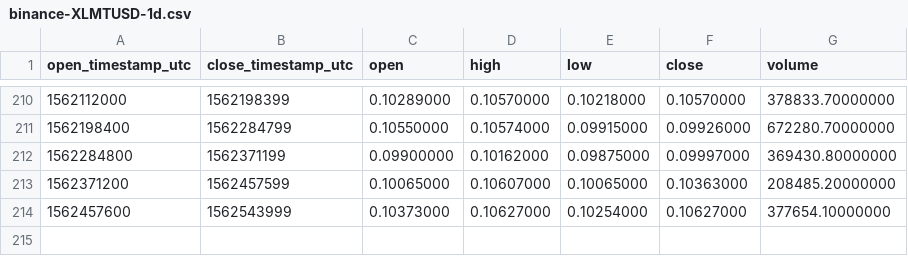
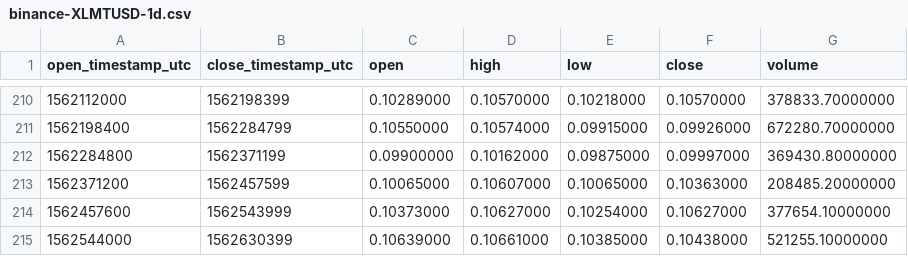
Before and after one commit to cryptobigbro/binance-XLMTUSD, a CSV file: binance-XLMTUSD-1d.csv, drawn as a sheet; only a part is shown, gaps mark what is left out; the diff names each change by its address in the sheet, - before the commit and + after, or states it on an @@ line.

```diff
--- a/binance-XLMTUSD-1d.csv
+++ b/binance-XLMTUSD-1d.csv
+row 215: 1562544000 | 1562630399 | 0.10639000 | 0.10661000 | 0.10385000 | 0.10438000 | 521255.10000000
```
Also changed, not shown: binance-XLMTUSD-1h.csv.
